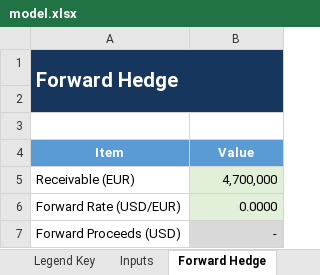
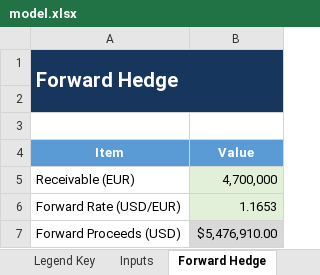
Before and after one commit to rileeanama/Rilee-Anama, an Excel workbook: capabilities/fx-hedging/model.xlsx, sheet Forward Hedge, drawn as a sheet; values as stored, in another font and other column widths than the file's, no borders; the diff names each change by its address in the sheet, - before the commit and + after, or states it on an @@ line.

```diff
--- a/capabilities/fx-hedging/model.xlsx (sheet Forward Hedge)
+++ b/capabilities/fx-hedging/model.xlsx (sheet Forward Hedge)
-B6 (Value): 0.0000
+B6 (Value): 1.1653
-B7 (Value): -
+B7 (Value): $5,476,910.00
```
Also changed, not shown: sheet Sensitivity, sheet Cover, sheet Money Market Hedge, charts or pictures.
